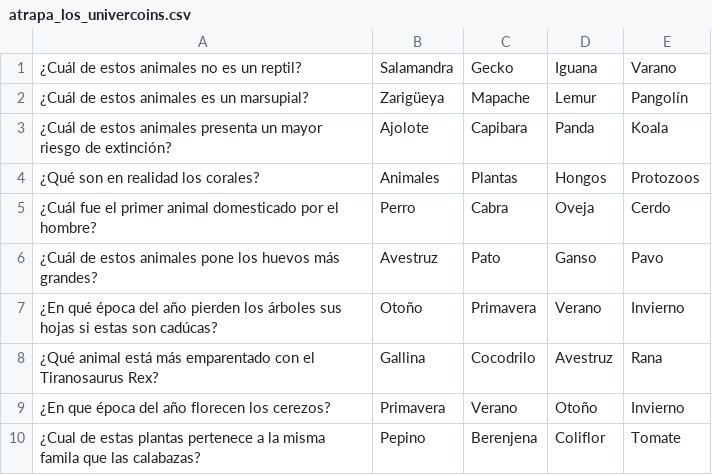
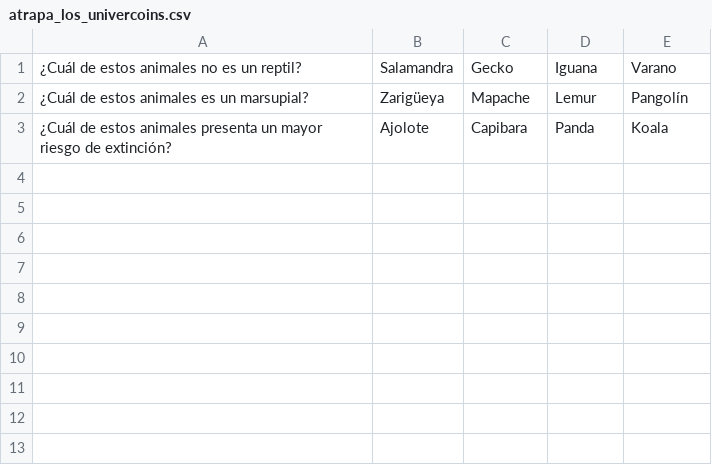
Before and after one commit to RobertoVetere/test-generator-universae, a CSV file: repositories/atrapa_los_univercoins.csv, drawn as a sheet; the diff names each change by its address in the sheet, - before the commit and + after, or states it on an @@ line.

```diff
--- a/repositories/atrapa_los_univercoins.csv
+++ b/repositories/atrapa_los_univercoins.csv
-row 4: ¿Qué son en realidad los corales? | Animales | Plantas | Hongos | Protozoos
-row 5: ¿Cuál fue el primer animal domesticado por el hombre? | Perro | Cabra | Oveja | Cerdo
-row 6: ¿Cuál de estos animales pone los huevos más grandes? | Avestruz | Pato | Ganso | Pavo
-row 7: ¿En qué época del año pierden los árboles sus hojas si estas son cadúcas? | Otoño | Primavera | Verano | Invierno
-row 8: ¿Qué animal está más emparentado con el Tiranosaurus Rex? | Gallina | Cocodrilo | Avestruz | Rana
-row 9: ¿En que época del año florecen los cerezos? | Primavera | Verano | Otoño | Invierno
-row 10: ¿Cual de estas plantas pertenece a la misma famila que las calabazas? | Pepino | Berenjena | Coliflor | Tomate
```
Also changed, not shown: 8 other files.
